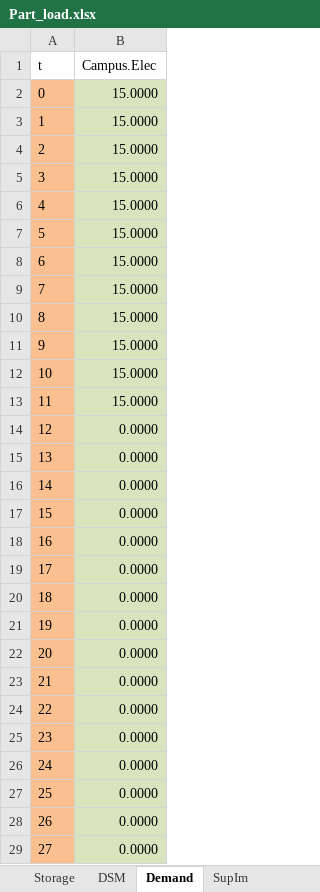
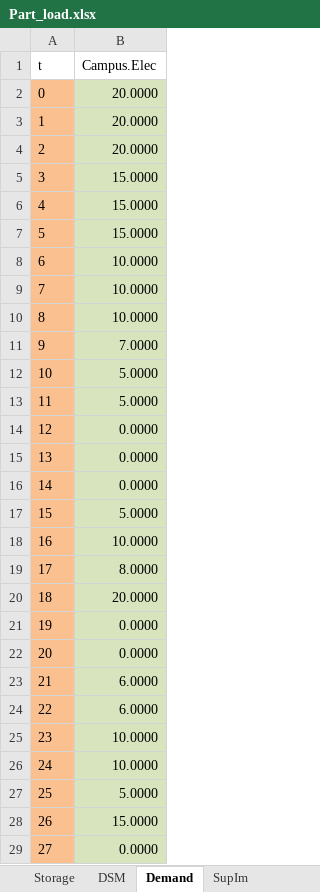
Before and after one commit to anupamparlikar/urbs, an Excel workbook: Part_load.xlsx, sheet Demand, drawn as a sheet; only a part is shown; values as stored, in another font and other column widths than the file's, no borders; the diff covers the shown part only; the diff names each change by its address in the sheet, - before the commit and + after, or states it on an @@ line.

```diff
--- a/Part_load.xlsx (sheet Demand)
+++ b/Part_load.xlsx (sheet Demand)
-B2:B4 (Campus.Elec): 15.0000
+B2:B4 (Campus.Elec): 20.0000
-B8:B10 (Campus.Elec): 15.0000
+B8:B10 (Campus.Elec): 10.0000
-B11 (Campus.Elec): 15.0000
+B11 (Campus.Elec): 7.0000
-B12:B13 (Campus.Elec): 15.0000
+B12:B13 (Campus.Elec): 5.0000
-B17 (Campus.Elec): 0.0000
+B17 (Campus.Elec): 5.0000
-B18 (Campus.Elec): 0.0000
+B18 (Campus.Elec): 10.0000
-B19 (Campus.Elec): 0.0000
+B19 (Campus.Elec): 8.0000
-B20 (Campus.Elec): 0.0000
+B20 (Campus.Elec): 20.0000
-B23:B24 (Campus.Elec): 0.0000
+B23:B24 (Campus.Elec): 6.0000
-B25:B26 (Campus.Elec): 0.0000
+B25:B26 (Campus.Elec): 10.0000
-B27 (Campus.Elec): 0.0000
+B27 (Campus.Elec): 5.0000
-B28 (Campus.Elec): 0.0000
+B28 (Campus.Elec): 15.0000
```
Also changed, not shown: 3 edited cells elsewhere in this sheet, sheet Storage, sheet Process-Commodity, sheet Process, sheet Commodity, 1 other file.
